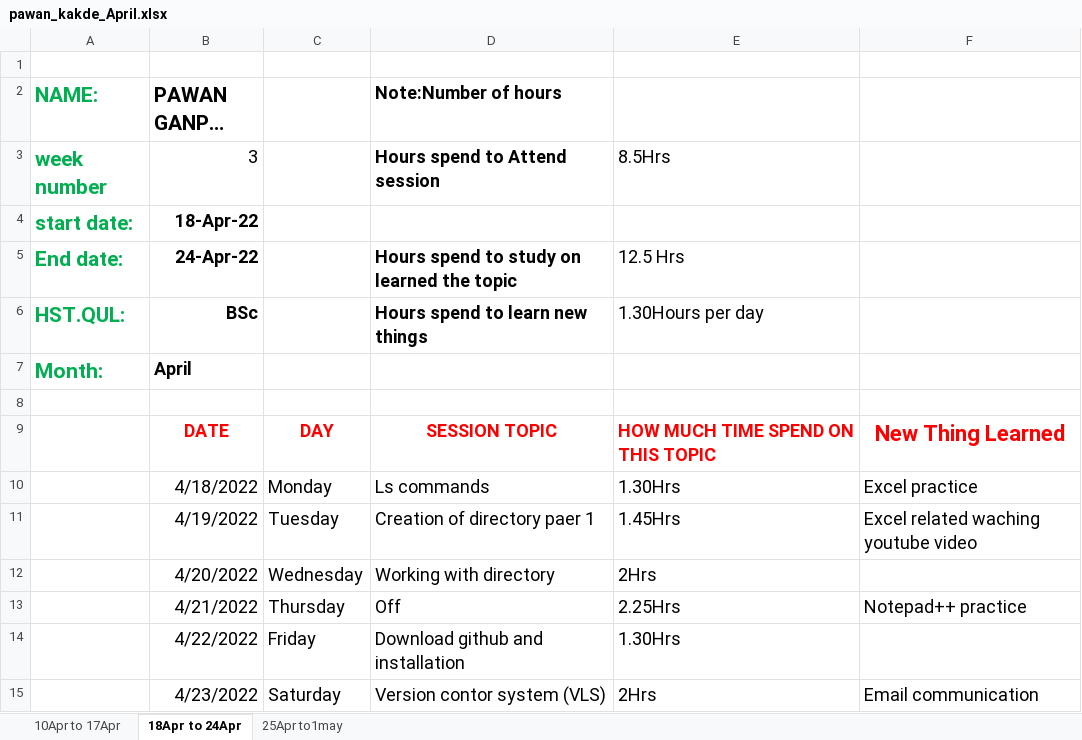
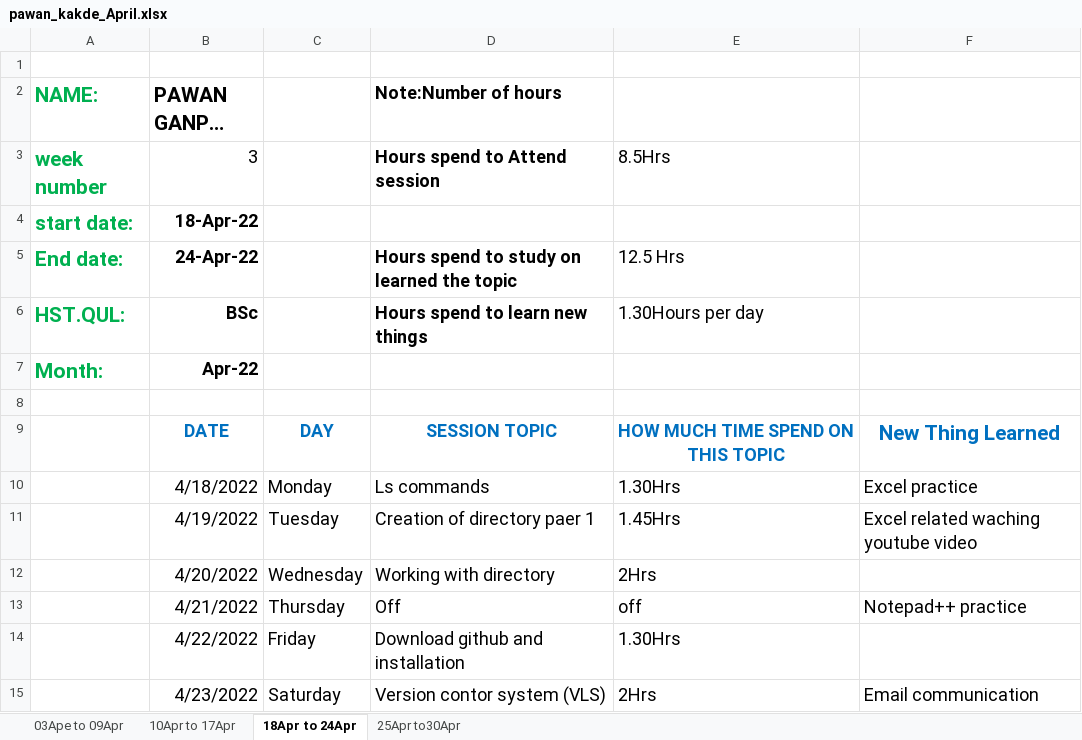
Before and after one commit to RRD-Training-and-Placement/WEEKLY_STATUS, an Excel workbook: april_status/pawan_kakde_April.xlsx, sheet 18Apr to 24Apr, drawn as a sheet; only a part is shown; long unchanged cells end in …; values as stored, in another font and other column widths than the file's, no borders; the diff names each change by its address in the sheet, - before the commit and + after, or states it on an @@ line.

Commit message:
my april weekly report

```diff
--- a/april_status/pawan_kakde_April.xlsx (sheet 18Apr to 24Apr)
+++ b/april_status/pawan_kakde_April.xlsx (sheet 18Apr to 24Apr)
-sheet tab: 25Apr to1may
+sheet tab: 25Apr to30Apr
+sheet tab: 03Ape to 09Apr
-B7 (PAWAN GANPAT KAKDE): April
+B7 (PAWAN GANPAT KAKDE): Apr-22
-B9:F9 text colour: #FF0000
+B9:F9 text colour: #0070C0
-E9 alignment: left
+E9 alignment: center
@@ F9 text size: smaller @@
-E13: 2.25Hrs
+E13: off
```
Also changed, not shown: sheet 25Apr to30Apr, sheet 10Apr to 17Apr.
